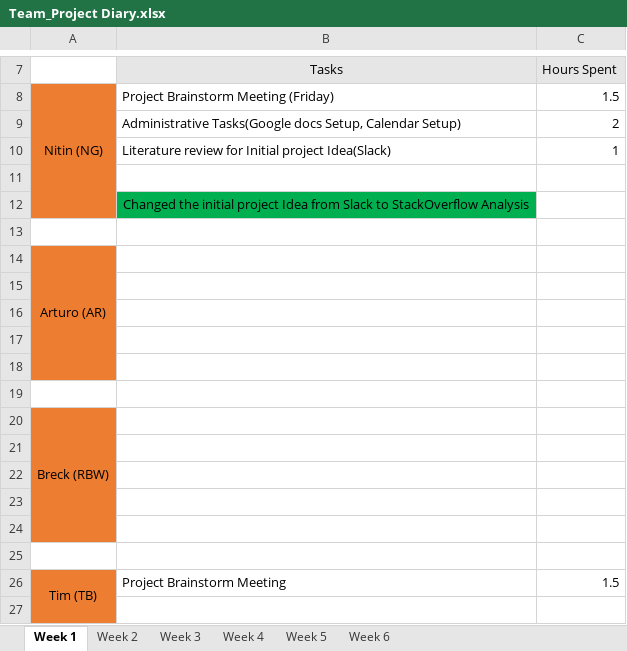
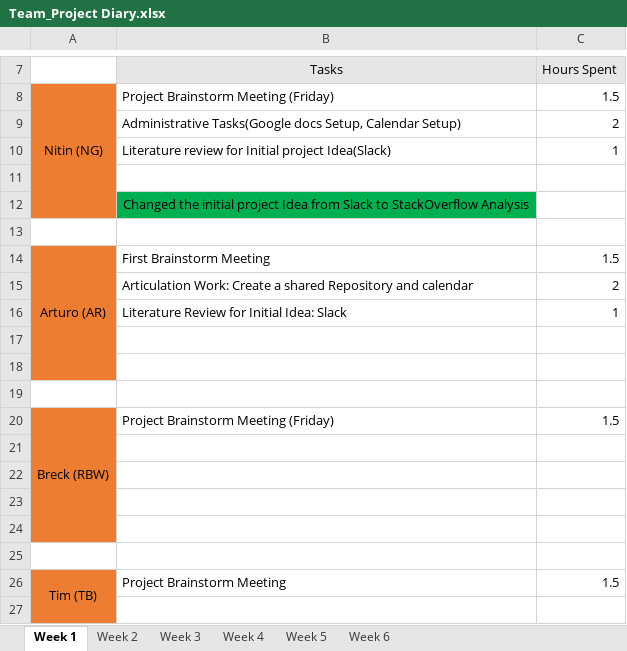
Before and after one commit to areyeslo/CSCW_Project, an Excel workbook: Work_Log/Team_Project Diary.xlsx, sheet Week 1, drawn as a sheet; only a part is shown, gaps mark what is left out; values as stored, in another font and other column widths than the file's, no borders; removed rows and columns are numbered as before the commit, all else as after; the diff names each change by its address in the sheet, - before the commit and + after, or states it on an @@ line.

Commit message:
Commit Project workLog

```diff
--- a/Work_Log/Team_Project Diary.xlsx (sheet Week 1)
+++ b/Work_Log/Team_Project Diary.xlsx (sheet Week 1)
-A14:A18 merged
+A14:A18 merged
-B14 (Tasks): (empty)
+B14 (Tasks): First Brainstorm Meeting
-C14 (Hours Spent): (empty)
+C14 (Hours Spent): 1.5
+row 15:  | Articulation Work: Create a shared Repository and calendar | 2
+row 16:  | Literature Review for Initial Idea: Slack | 1
-A19 fill: #ED7D31
+A19 fill: none
-row 18: (empty)
-row 19: (empty)
-B20 (Tasks): (empty)
+B20 (Tasks): Project Brainstorm Meeting (Friday)
-C20 (Hours Spent): (empty)
+C20 (Hours Spent): 1.5
```
Also changed, not shown: sheet Week 4, sheet Week 2, sheet Week 3.
